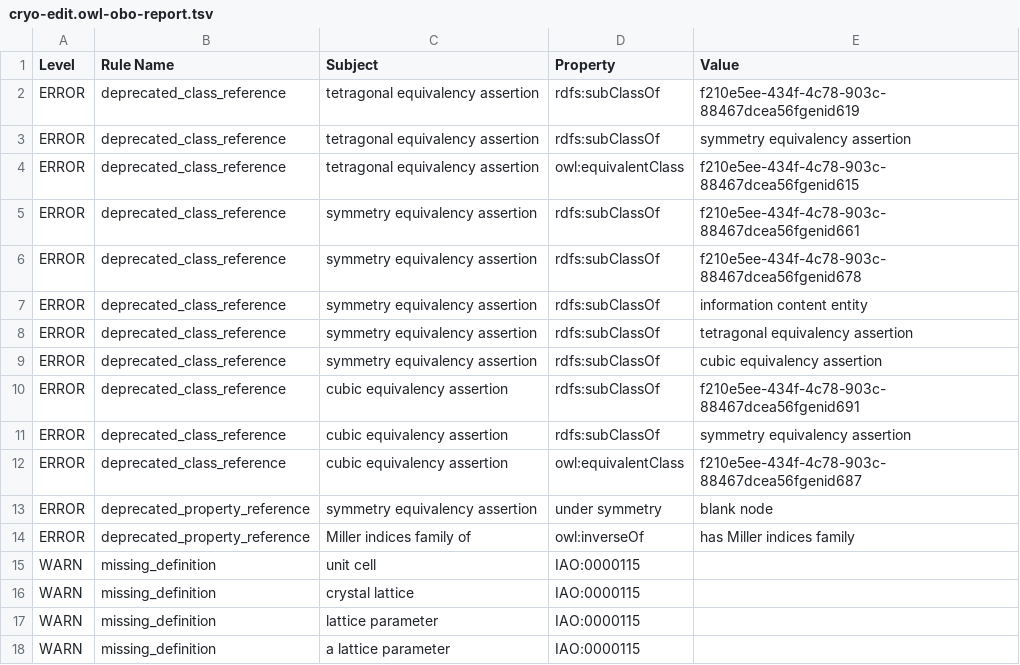
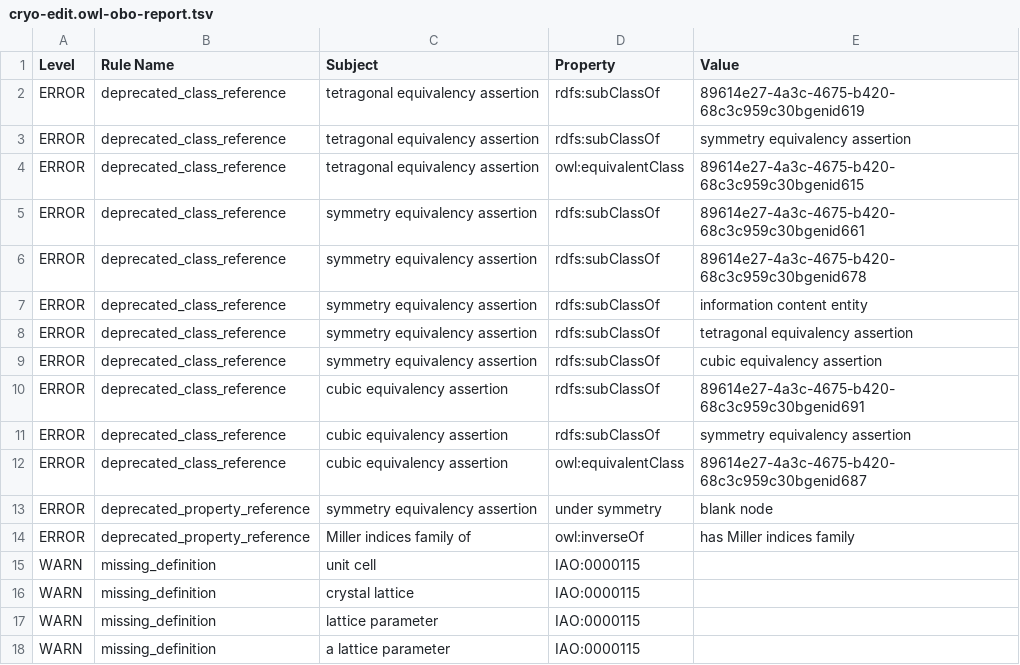
Before and after one commit to materialdigital/crystallography-subdomain-ontology, a TSV file: src/ontology/reports/cryo-edit.owl-obo-report.tsv, drawn as a sheet; only a part is shown.

```diff
--- a/src/ontology/reports/cryo-edit.owl-obo-report.tsv
+++ b/src/ontology/reports/cryo-edit.owl-obo-report.tsv
@@ -1,7 +1,7 @@
 Level	Rule Name	Subject	Property	Value
-ERROR	deprecated_class_reference	tetragonal equivalency assertion	rdfs:subClassOf	f210e5ee-434f-4c78-903c-88467dcea56fgenid619
+ERROR	deprecated_class_reference	tetragonal equivalency assertion	rdfs:subClassOf	89614e27-4a3c-4675-b420-68c3c959c30bgenid619
 ERROR	deprecated_class_reference	tetragonal equivalency assertion	rdfs:subClassOf	symmetry equivalency assertion
-ERROR	deprecated_class_reference	tetragonal equivalency assertion	owl:equivalentClass	f210e5ee-434f-4c78-903c-88467dcea56fgenid615
-ERROR	deprecated_class_reference	symmetry equivalency assertion	rdfs:subClassOf	f210e5ee-434f-4c78-903c-88467dcea56fgenid661
-ERROR	deprecated_class_reference	symmetry equivalency assertion	rdfs:subClassOf	f210e5ee-434f-4c78-903c-88467dcea56fgenid678
+ERROR	deprecated_class_reference	tetragonal equivalency assertion	owl:equivalentClass	89614e27-4a3c-4675-b420-68c3c959c30bgenid615
+ERROR	deprecated_class_reference	symmetry equivalency assertion	rdfs:subClassOf	89614e27-4a3c-4675-b420-68c3c959c30bgenid661
+ERROR	deprecated_class_reference	symmetry equivalency assertion	rdfs:subClassOf	89614e27-4a3c-4675-b420-68c3c959c30bgenid678
 ERROR	deprecated_class_reference	symmetry equivalency assertion	rdfs:subClassOf	information content entity
@@ -9,5 +9,5 @@ ERROR	deprecated_class_reference	symmetry equivalency assertion	rdfs:subClassOf
 ERROR	deprecated_class_reference	symmetry equivalency assertion	rdfs:subClassOf	cubic equivalency assertion
-ERROR	deprecated_class_reference	cubic equivalency assertion	rdfs:subClassOf	f210e5ee-434f-4c78-903c-88467dcea56fgenid691
+ERROR	deprecated_class_reference	cubic equivalency assertion	rdfs:subClassOf	89614e27-4a3c-4675-b420-68c3c959c30bgenid691
 ERROR	deprecated_class_reference	cubic equivalency assertion	rdfs:subClassOf	symmetry equivalency assertion
-ERROR	deprecated_class_reference	cubic equivalency assertion	owl:equivalentClass	f210e5ee-434f-4c78-903c-88467dcea56fgenid687
+ERROR	deprecated_class_reference	cubic equivalency assertion	owl:equivalentClass	89614e27-4a3c-4675-b420-68c3c959c30bgenid687
 ERROR	deprecated_property_reference	symmetry equivalency assertion	under symmetry	blank node
```
Also changed, not shown: 14 other files.
